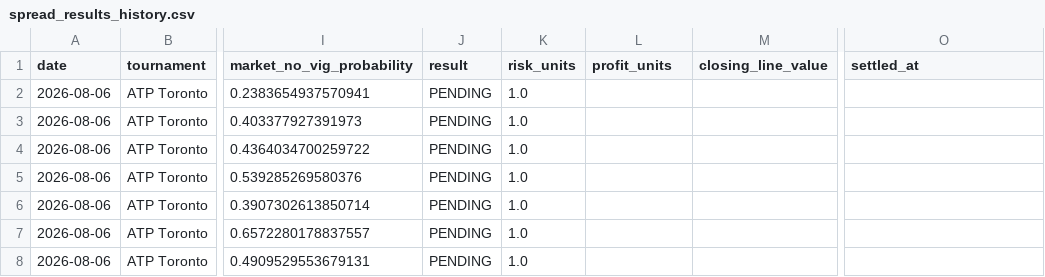
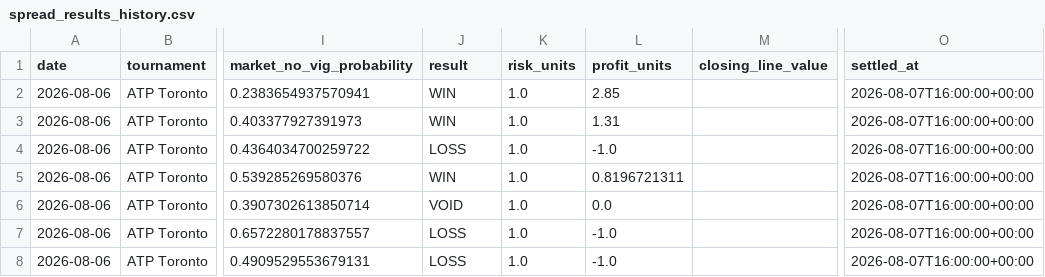
Before and after one commit to dchang0611/tennis-spread-model, a CSV file: tennis_model_output/spread_results_history.csv, drawn as a sheet; only a part is shown, gaps mark what is left out; the diff names each change by its address in the sheet, - before the commit and + after, or states it on an @@ line.

Commit message:
Grade assumed Aug 6 spread bets

```diff
--- a/tennis_model_output/spread_results_history.csv
+++ b/tennis_model_output/spread_results_history.csv
-J2:J3 (result): PENDING
+J2:J3 (result): WIN
-L2 (profit_units): (empty)
+L2 (profit_units): 2.85
-O2:O8 (settled_at): (empty)
+O2:O8 (settled_at): 2026-08-07T16:00:00+00:00
-L3 (profit_units): (empty)
+L3 (profit_units): 1.31
-J4 (result): PENDING
+J4 (result): LOSS
-L4 (profit_units): (empty)
+L4 (profit_units): -1.0
-J5 (result): PENDING
+J5 (result): WIN
-L5 (profit_units): (empty)
+L5 (profit_units): 0.8196721311
-J6 (result): PENDING
+J6 (result): VOID
-L6 (profit_units): (empty)
+L6 (profit_units): 0.0
-J7:J8 (result): PENDING
+J7:J8 (result): LOSS
-L7:L8 (profit_units): (empty)
+L7:L8 (profit_units): -1.0
```
